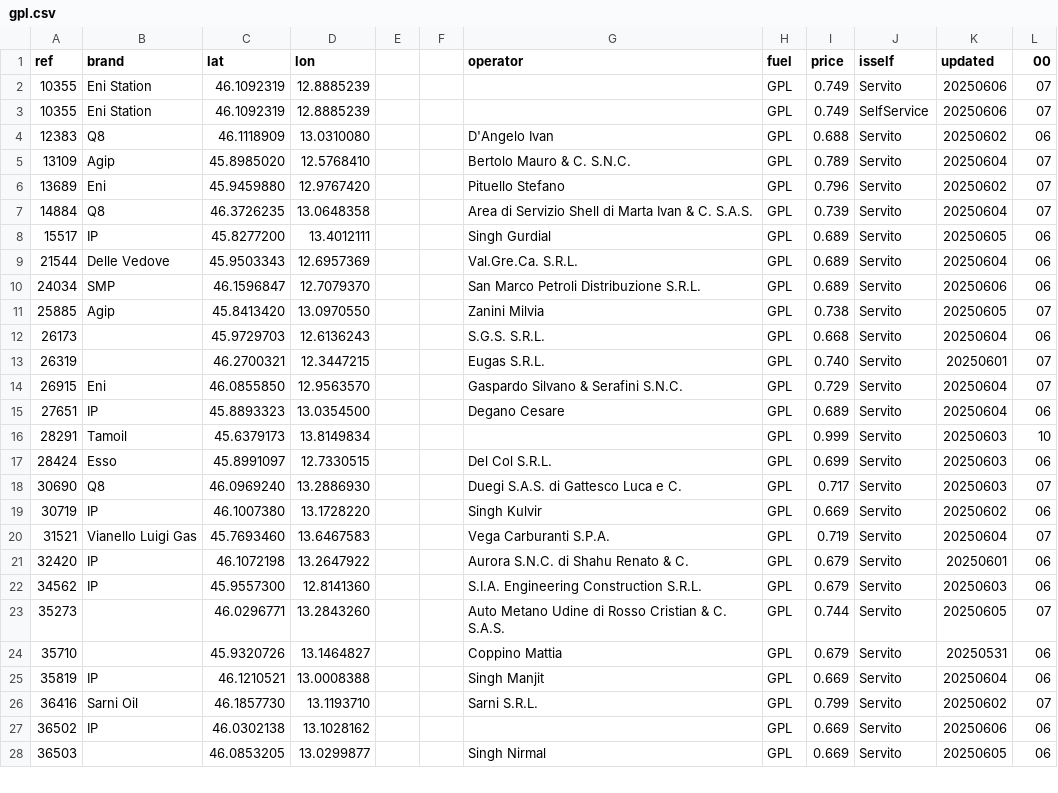
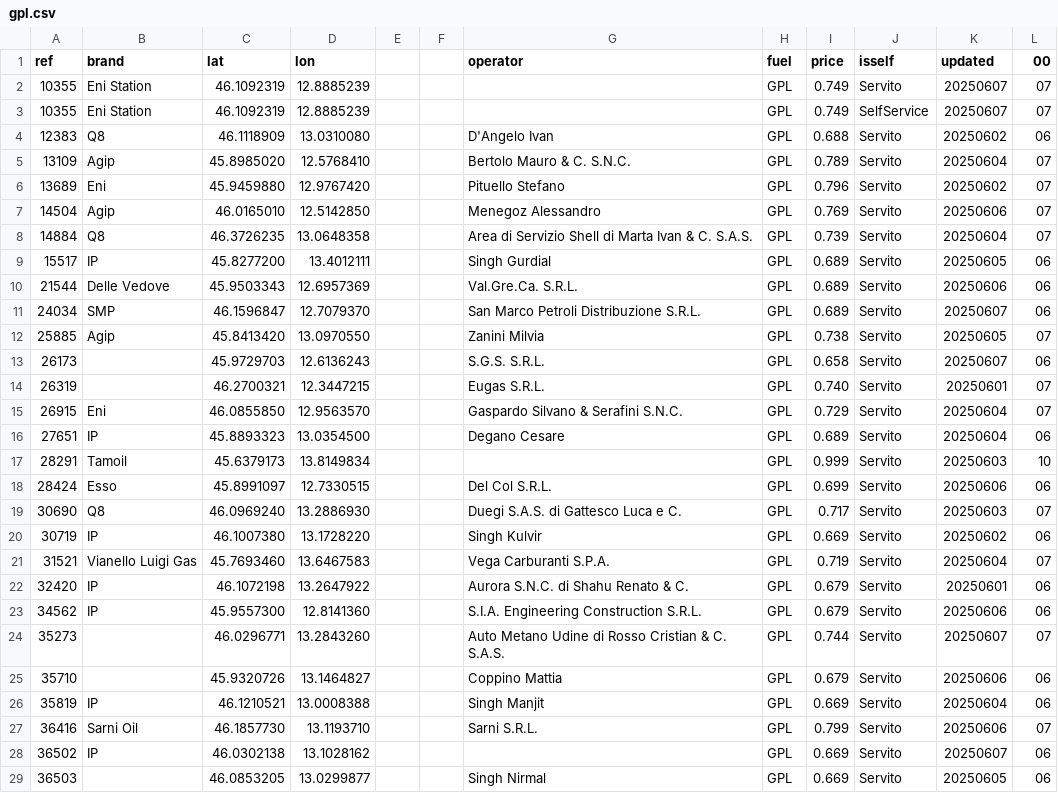
Before and after one commit to cascafico/FuelPrices, a CSV file: gpl.csv, drawn as a sheet; only a part is shown; the diff covers the shown part only.

```diff
--- a/gpl.csv
+++ b/gpl.csv
@@ -1,4 +1,4 @@
 ref;brand;lat;lon;;;operator;fuel;price;isself;updated;00
-10355;Eni Station;46.1092319;12.8885239;;;;GPL;0.749;Servito;20250606;07
-10355;Eni Station;46.1092319;12.8885239;;;;GPL;0.749;SelfService;20250606;07
+10355;Eni Station;46.1092319;12.8885239;;;;GPL;0.749;Servito;20250607;07
+10355;Eni Station;46.1092319;12.8885239;;;;GPL;0.749;SelfService;20250607;07
 12383;Q8;46.1118909;13.0310080;;;D'Angelo Ivan;GPL;0.688;Servito;20250602;06
@@ -6,8 +6,9 @@ ref;brand;lat;lon;;;operator;fuel;price;isself;updated;00
 13689;Eni;45.9459880;12.9767420;;;Pituello Stefano;GPL;0.796;Servito;20250602;07
+14504;Agip;46.0165010;12.5142850;;;Menegoz Alessandro;GPL;0.769;Servito;20250606;07
 14884;Q8;46.3726235;13.0648358;;;Area di Servizio Shell di Marta Ivan & C. S.A.S.;GPL;0.739;Servito;20250604;07
 15517;IP;45.8277200;13.4012111;;;Singh Gurdial;GPL;0.689;Servito;20250605;06
-21544;Delle Vedove;45.9503343;12.6957369;;;Val.Gre.Ca. S.R.L.;GPL;0.689;Servito;20250604;06
-24034;SMP;46.1596847;12.7079370;;;San Marco Petroli Distribuzione S.R.L.;GPL;0.689;Servito;20250606;06
+21544;Delle Vedove;45.9503343;12.6957369;;;Val.Gre.Ca. S.R.L.;GPL;0.689;Servito;20250606;06
+24034;SMP;46.1596847;12.7079370;;;San Marco Petroli Distribuzione S.R.L.;GPL;0.689;Servito;20250607;06
 25885;Agip;45.8413420;13.0970550;;;Zanini Milvia;GPL;0.738;Servito;20250605;07
-26173;;45.9729703;12.6136243;;;S.G.S. S.R.L.;GPL;0.668;Servito;20250604;06
+26173;;45.9729703;12.6136243;;;S.G.S. S.R.L.;GPL;0.658;Servito;20250607;06
 26319;;46.2700321;12.3447215;;;Eugas S.R.L.;GPL;0.740;Servito;20250601;07
@@ -16,3 +17,3 @@ ref;brand;lat;lon;;;operator;fuel;price;isself;updated;00
 28291;Tamoil;45.6379173;13.8149834;;;;GPL;0.999;Servito;20250603;10
-28424;Esso;45.8991097;12.7330515;;;Del Col S.R.L.;GPL;0.699;Servito;20250603;06
+28424;Esso;45.8991097;12.7330515;;;Del Col S.R.L.;GPL;0.699;Servito;20250606;06
 30690;Q8;46.0969240;13.2886930;;;Duegi S.A.S. di Gattesco Luca e C.;GPL;0.717;Servito;20250603;07
@@ -21,8 +22,8 @@ ref;brand;lat;lon;;;operator;fuel;price;isself;updated;00
 32420;IP;46.1072198;13.2647922;;;Aurora S.N.C. di Shahu Renato & C.;GPL;0.679;Servito;20250601;06
-34562;IP;45.9557300;12.8141360;;;S.I.A. Engineering Construction S.R.L.;GPL;0.679;Servito;20250603;06
-35273;;46.0296771;13.2843260;;;Auto Metano Udine di Rosso Cristian & C. S.A.S.;GPL;0.744;Servito;20250605;07
-35710;;45.9320726;13.1464827;;;Coppino Mattia;GPL;0.679;Servito;20250531;06
+34562;IP;45.9557300;12.8141360;;;S.I.A. Engineering Construction S.R.L.;GPL;0.679;Servito;20250606;06
+35273;;46.0296771;13.2843260;;;Auto Metano Udine di Rosso Cristian & C. S.A.S.;GPL;0.744;Servito;20250607;07
+35710;;45.9320726;13.1464827;;;Coppino Mattia;GPL;0.679;Servito;20250606;06
 35819;IP;46.1210521;13.0008388;;;Singh Manjit;GPL;0.669;Servito;20250604;06
-36416;Sarni Oil;46.1857730;13.1193710;;;Sarni S.R.L.;GPL;0.799;Servito;20250602;07
-36502;IP;46.0302138;13.1028162;;;;GPL;0.669;Servito;20250606;06
+36416;Sarni Oil;46.1857730;13.1193710;;;Sarni S.R.L.;GPL;0.799;Servito;20250606;07
+36502;IP;46.0302138;13.1028162;;;;GPL;0.669;Servito;20250607;06
 36503;;46.0853205;13.0299877;;;Singh Nirmal;GPL;0.669;Servito;20250605;06
```
Also changed, not shown: 12 edited cells elsewhere in this file, benzina.csv, fuel.csv, 3 other files.
